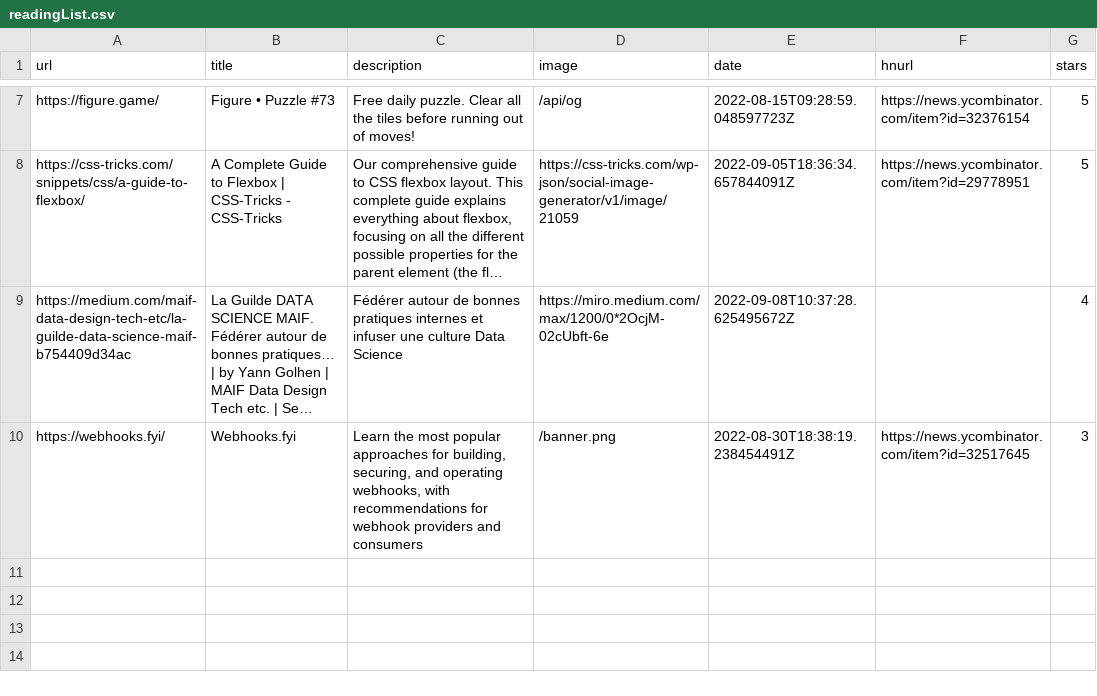
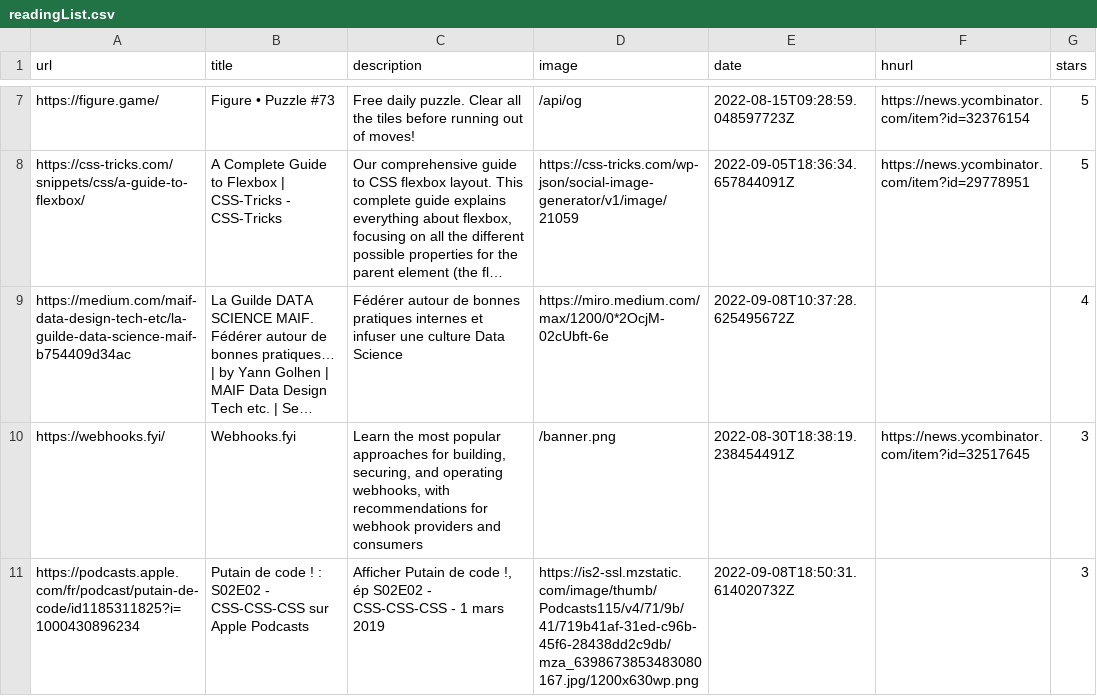
Before and after one commit to ycouble/readingList, a CSV file: readingList.csv, drawn as a sheet; only a part is shown, gaps mark what is left out; long unchanged cells end in …; the diff names each change by its address in the sheet, - before the commit and + after, or states it on an @@ line.

Commit message:
Automated reading list update on Thu Sep  8 18:50:31 UTC 2022

```diff
--- a/readingList.csv
+++ b/readingList.csv
+row 11: https://podcasts.apple.com/fr/podcast/putain-de-code/id1185311825?i=1000430896234 | Putain de code ! : S02E02 - CSS-CSS-CSS sur Apple Podcasts | Afficher Putain de code !, ép S02E02 - CSS-CSS-CSS - 1 mars 2019 | https://is2-ssl.mzstatic.com/image/thumb/Podcasts115/v4/71/9b/41/719b41af-31ed-c96b-45f6-28438dd2c9db/mza_6398673853483080167.jpg/1200x630wp.png | 2022-09-08T18:50:31.614020732Z |  | 3
```
